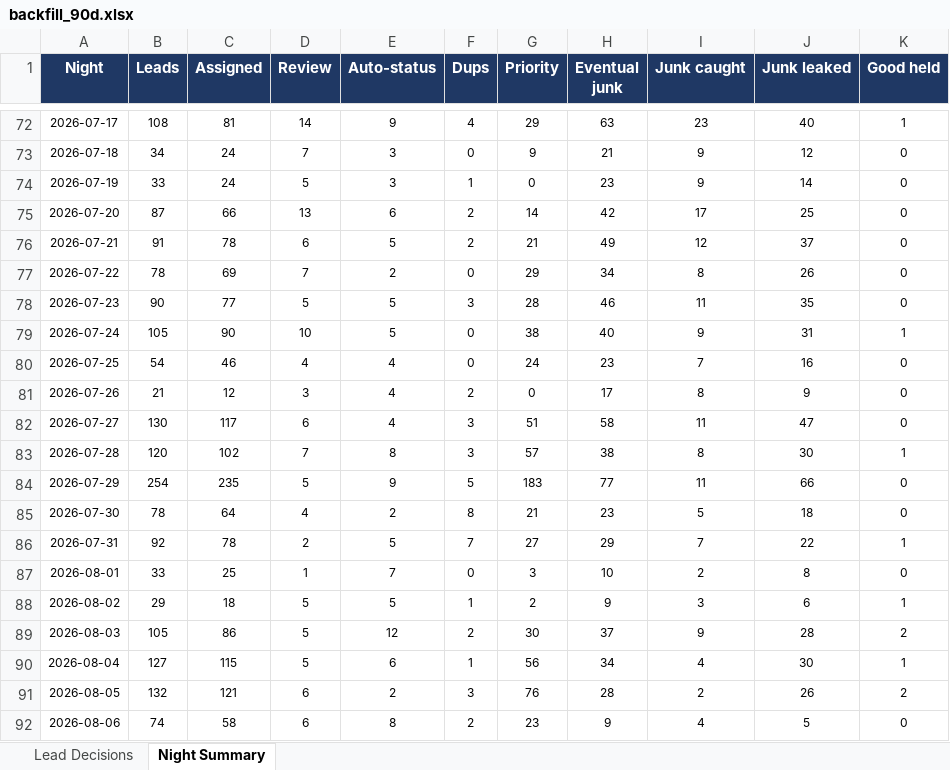
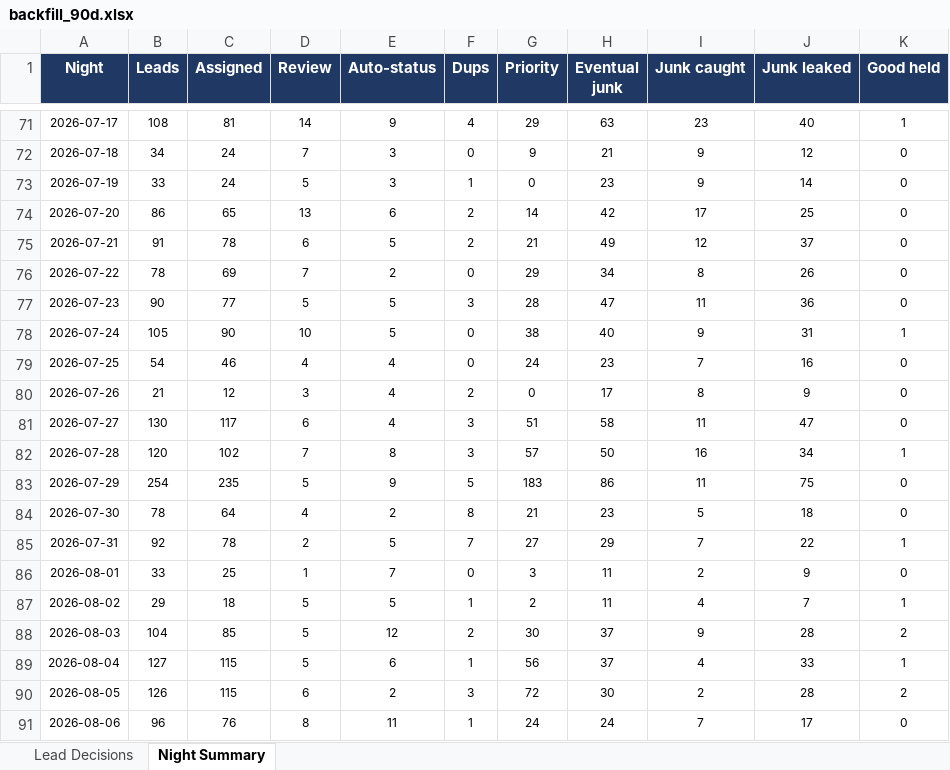
Before and after one commit to kurvnick/kurvpay-pcrep, an Excel workbook: logs/backfill_90d.xlsx, sheet Night Summary, drawn as a sheet; only a part is shown, gaps mark what is left out; values as stored, in another font and other column widths than the file's, no borders; addresses are those after the commit; the diff covers the shown part only; the diff names each change by its address in the sheet, - before the commit and + after, or states it on an @@ line.

```diff
--- a/logs/backfill_90d.xlsx (sheet Night Summary)
+++ b/logs/backfill_90d.xlsx (sheet Night Summary)
-B74 (Leads): 87
+B74 (Leads): 86
-C74 (Assigned): 66
+C74 (Assigned): 65
-H77 (Eventual junk): 46
+H77 (Eventual junk): 47
-J77 (Junk leaked): 35
+J77 (Junk leaked): 36
-H82 (Eventual junk): 38
+H82 (Eventual junk): 50
-I82 (Junk caught): 8
+I82 (Junk caught): 16
-J82 (Junk leaked): 30
+J82 (Junk leaked): 34
-H83 (Eventual junk): 77
+H83 (Eventual junk): 86
-J83 (Junk leaked): 66
+J83 (Junk leaked): 75
-H86 (Eventual junk): 10
+H86 (Eventual junk): 11
-J86 (Junk leaked): 8
+J86 (Junk leaked): 9
-H87 (Eventual junk): 9
+H87 (Eventual junk): 11
-I87 (Junk caught): 3
+I87 (Junk caught): 4
-J87 (Junk leaked): 6
+J87 (Junk leaked): 7
-B88 (Leads): 105
+B88 (Leads): 104
-C88 (Assigned): 86
+C88 (Assigned): 85
-H89 (Eventual junk): 34
+H89 (Eventual junk): 37
-J89 (Junk leaked): 30
+J89 (Junk leaked): 33
-B90 (Leads): 132
+B90 (Leads): 126
-C90 (Assigned): 121
+C90 (Assigned): 115
-G90 (Priority): 76
+G90 (Priority): 72
-H90 (Eventual junk): 28
+H90 (Eventual junk): 30
-J90 (Junk leaked): 26
+J90 (Junk leaked): 28
-B91 (Leads): 74
+B91 (Leads): 96
-C91 (Assigned): 58
+C91 (Assigned): 76
-D91 (Review): 6
+D91 (Review): 8
-E91 (Auto-status): 8
+E91 (Auto-status): 11
-F91 (Dups): 2
+F91 (Dups): 1
-G91 (Priority): 23
+G91 (Priority): 24
-H91 (Eventual junk): 9
+H91 (Eventual junk): 24
-I91 (Junk caught): 4
+I91 (Junk caught): 7
-J91 (Junk leaked): 5
+J91 (Junk leaked): 17
```
Also changed, not shown: 1 added row, 1 removed row and 24 edited cells elsewhere in this sheet, sheet Lead Decisions.
